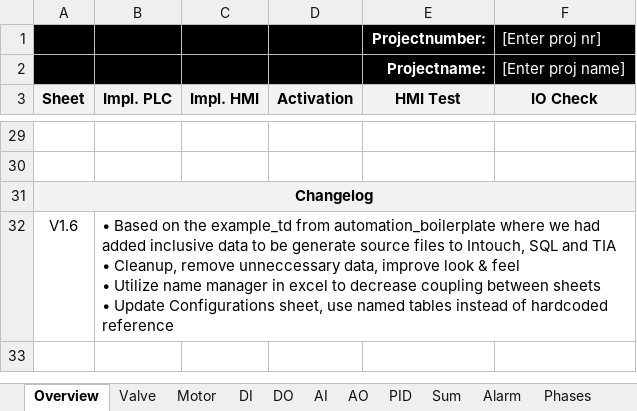
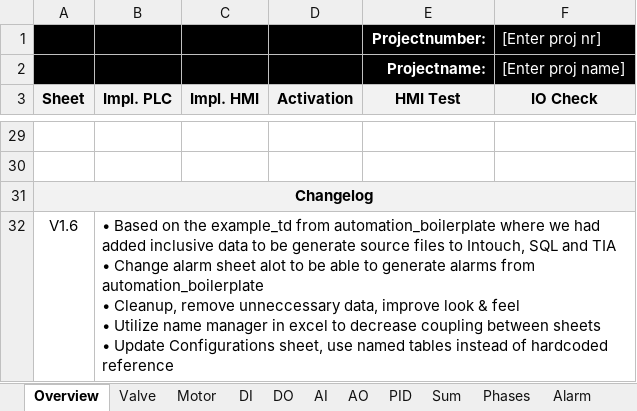
Before and after one commit to eddieKarlsson/automation-boilerplate, an Excel workbook: example_td.xlsx, sheet Overview, drawn as a sheet; only a part is shown, gaps mark what is left out; values as stored, in another font and other column widths than the file's, no borders; charts and pictures and conditional formats not drawn; ↵ is a line break in a cell; the diff names each change by its address in the sheet, - before the commit and + after, or states it on an @@ line.

Commit message:
upd td

```diff
--- a/example_td.xlsx (sheet Overview)
+++ b/example_td.xlsx (sheet Overview)
@@ sheet tab order changed: Overview | Valve | Motor | DI | DO | AI | AO | PID | Sum | Phases | Alarm @@
-B32 (Impl. PLC): …TIA ↵ • Cleanup, remove…
+B32 (Impl. PLC): …TIA ↵ • Change alarm sheet alot to be able to generate alarms from automation_boilerplate ↵ • Cleanup, remove…
```
